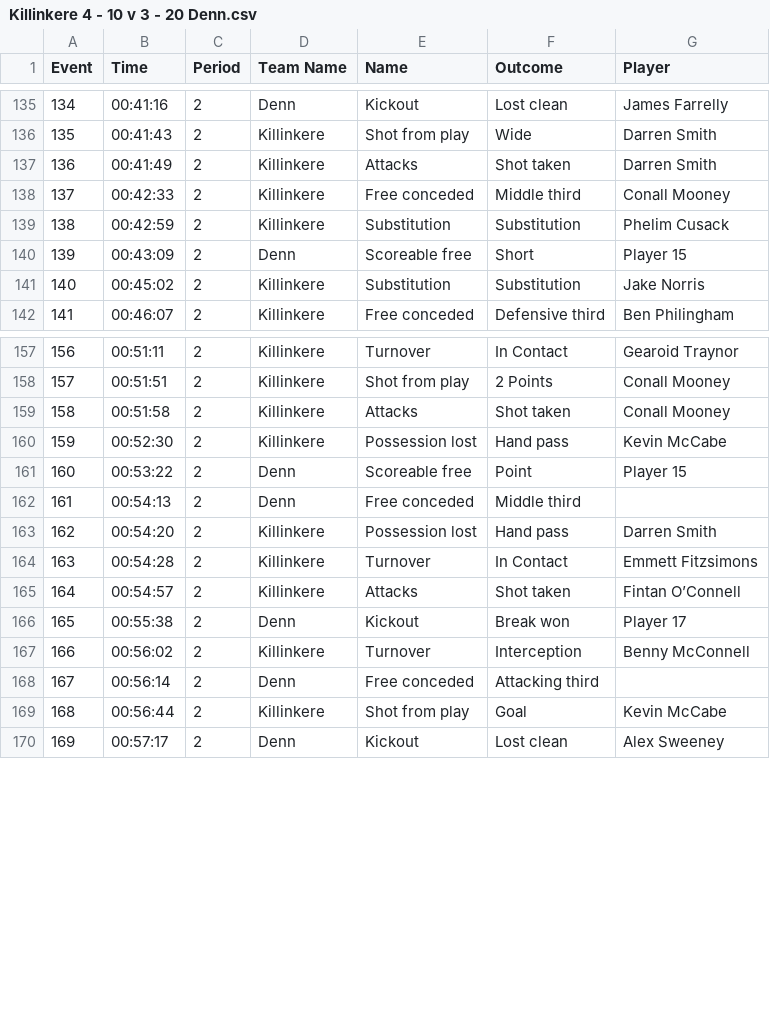
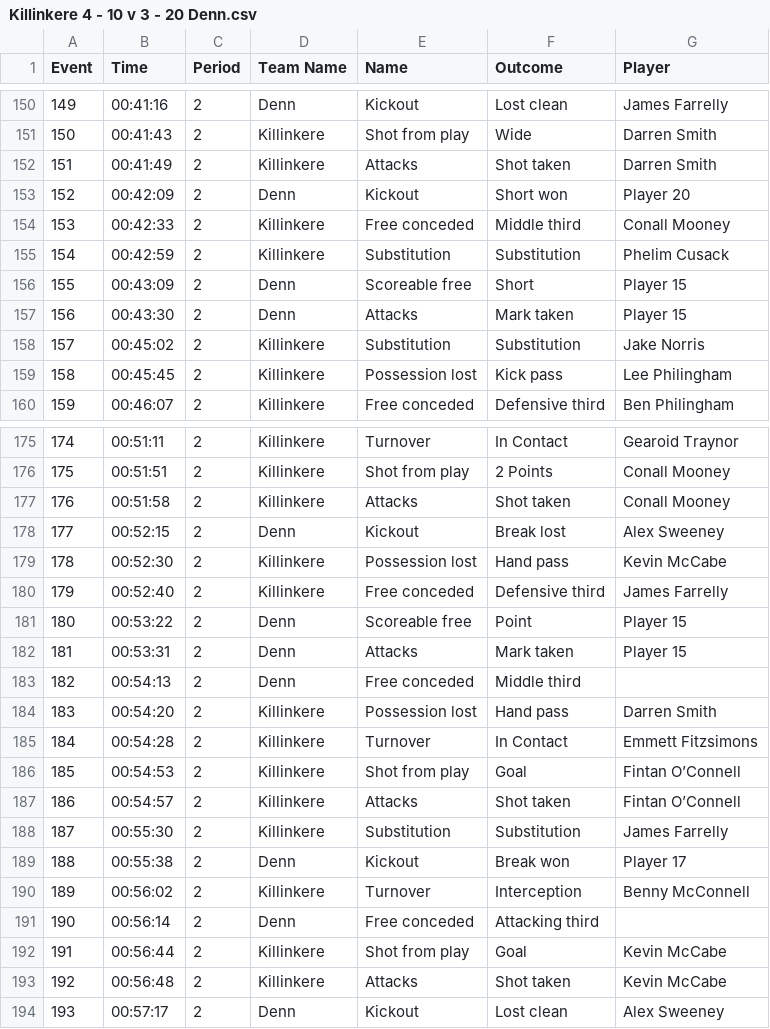
Before and after one commit to traynore/kkere-analysis, a CSV file: data/Killinkere 4 - 10 v 3 - 20 Denn.csv, drawn as a sheet; only a part is shown, gaps mark what is left out; the diff covers the shown part only; the diff names each change by its address in the sheet, - before the commit and + after, or states it on an @@ line.

Commit message:
Regenerate Denn infographic with corrected score (4-10 v 3-20)

```diff
--- a/data/Killinkere 4 - 10 v 3 - 20 Denn.csv
+++ b/data/Killinkere 4 - 10 v 3 - 20 Denn.csv
@@ column A (Event) renumbered from row 28 down @@
+row 153: 152 | 00:42:09 | 2 | Denn | Kickout | Short won | Player 20
+row 157: 156 | 00:43:30 | 2 | Denn | Attacks | Mark taken | Player 15
+row 159: 158 | 00:45:45 | 2 | Killinkere | Possession lost | Kick pass | Lee Philingham
+row 178: 177 | 00:52:15 | 2 | Denn | Kickout | Break lost | Alex Sweeney
+row 180: 179 | 00:52:40 | 2 | Killinkere | Free conceded | Defensive third | James Farrelly
+row 182: 181 | 00:53:31 | 2 | Denn | Attacks | Mark taken | Player 15
+row 186: 185 | 00:54:53 | 2 | Killinkere | Shot from play | Goal | Fintan O’Connell
+row 188: 187 | 00:55:30 | 2 | Killinkere | Substitution | Substitution | James Farrelly
+row 193: 192 | 00:56:48 | 2 | Killinkere | Attacks | Shot taken | Kevin McCabe
```
Also changed, not shown: 15 added rows elsewhere in this file, 2 other files.
